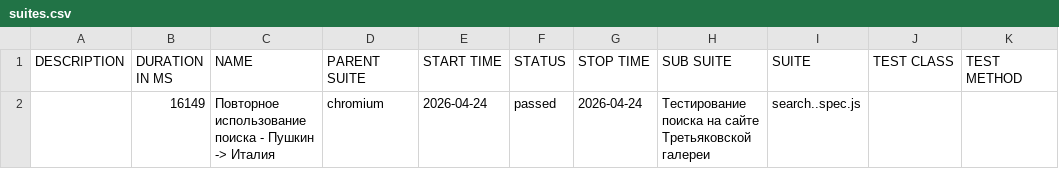
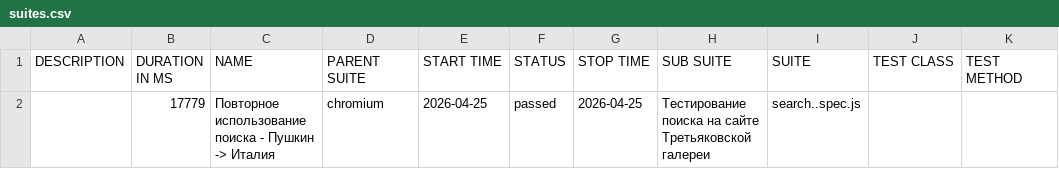
Before and after one commit to Kemont2H/tretyakov-tests, a CSV file: data/suites.csv, drawn as a sheet.

```diff
--- a/data/suites.csv
+++ b/data/suites.csv
@@ -1,2 +1,2 @@
 "DESCRIPTION","DURATION IN MS","NAME","PARENT SUITE","START TIME","STATUS","STOP TIME","SUB SUITE","SUITE","TEST CLASS","TEST METHOD"
-"","16149","Повторное использование поиска - Пушкин -> Италия","chromium","2026-04-24","passed","2026-04-24","Тестирование поиска на сайте Третьяковской галереи","search..spec.js","",""
+"","17779","Повторное использование поиска - Пушкин -> Италия","chromium","2026-04-25","passed","2026-04-25","Тестирование поиска на сайте Третьяковской галереи","search..spec.js","",""
```
Also changed, not shown: 18 other files.
